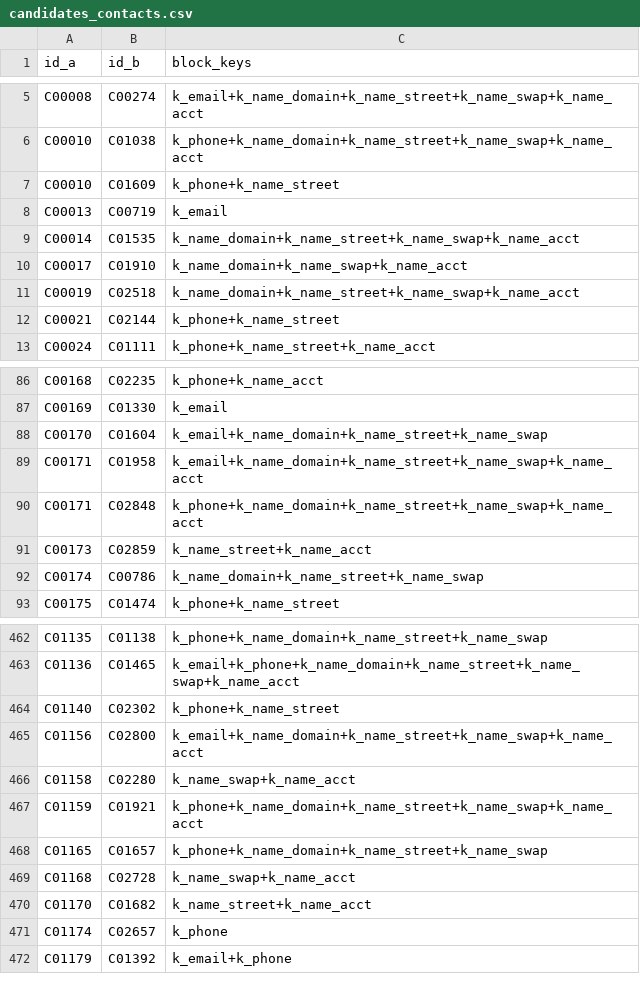
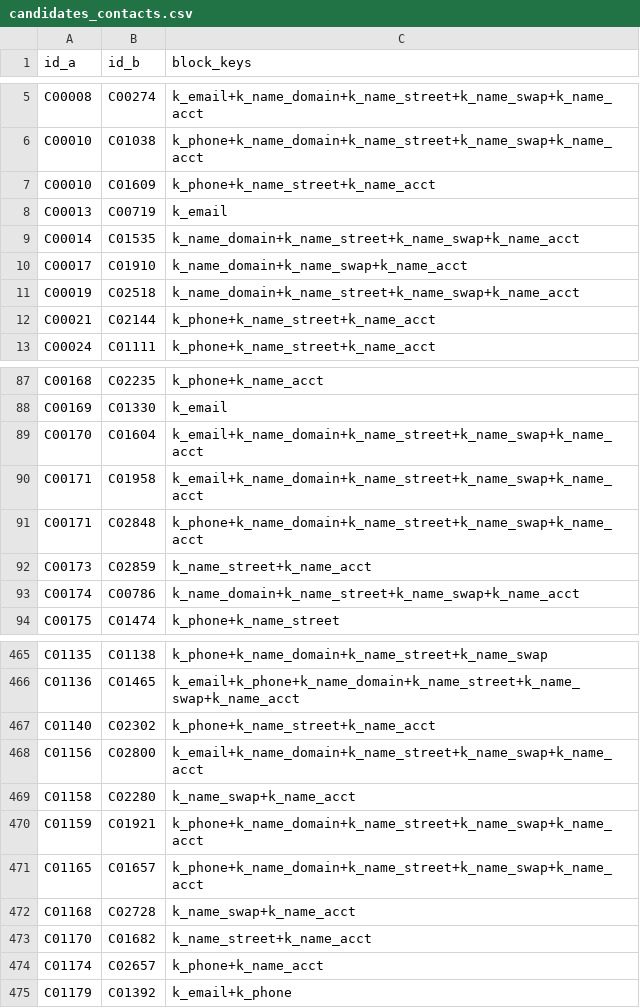
Before and after one commit to grandaha/jev-playground, a CSV file: experiments/customer-matching/data/candidates_contacts.csv, drawn as a sheet; only a part is shown, gaps mark what is left out; the diff covers the shown part only.

```diff
--- a/experiments/customer-matching/data/candidates_contacts.csv
+++ b/experiments/customer-matching/data/candidates_contacts.csv
@@ -6,3 +6,3 @@ C00008,C00274,k_email+k_name_domain+k_name_street+k_name_swap+k_name_acct
 C00010,C01038,k_phone+k_name_domain+k_name_street+k_name_swap+k_name_acct
-C00010,C01609,k_phone+k_name_street
+C00010,C01609,k_phone+k_name_street+k_name_acct
 C00013,C00719,k_email
@@ -11,3 +11,3 @@ C00017,C01910,k_name_domain+k_name_swap+k_name_acct
 C00019,C02518,k_name_domain+k_name_street+k_name_swap+k_name_acct
-C00021,C02144,k_phone+k_name_street
+C00021,C02144,k_phone+k_name_street+k_name_acct
 C00024,C01111,k_phone+k_name_street+k_name_acct
@@ -87,3 +88,3 @@ C00168,C02235,k_phone+k_name_acct
 C00169,C01330,k_email
-C00170,C01604,k_email+k_name_domain+k_name_street+k_name_swap
+C00170,C01604,k_email+k_name_domain+k_name_street+k_name_swap+k_name_acct
 C00171,C01958,k_email+k_name_domain+k_name_street+k_name_swap+k_name_acct
@@ -91,3 +92,3 @@ C00171,C02848,k_phone+k_name_domain+k_name_street+k_name_swap+k_name_acct
 C00173,C02859,k_name_street+k_name_acct
-C00174,C00786,k_name_domain+k_name_street+k_name_swap
+C00174,C00786,k_name_domain+k_name_street+k_name_swap+k_name_acct
 C00175,C01474,k_phone+k_name_street
@@ -463,3 +466,3 @@ C01135,C01138,k_phone+k_name_domain+k_name_street+k_name_swap
 C01136,C01465,k_email+k_phone+k_name_domain+k_name_street+k_name_swap+k_name_acct
-C01140,C02302,k_phone+k_name_street
+C01140,C02302,k_phone+k_name_street+k_name_acct
 C01156,C02800,k_email+k_name_domain+k_name_street+k_name_swap+k_name_acct
@@ -467,6 +470,6 @@ C01158,C02280,k_name_swap+k_name_acct
 C01159,C01921,k_phone+k_name_domain+k_name_street+k_name_swap+k_name_acct
-C01165,C01657,k_phone+k_name_domain+k_name_street+k_name_swap
+C01165,C01657,k_phone+k_name_domain+k_name_street+k_name_swap+k_name_acct
 C01168,C02728,k_name_swap+k_name_acct
 C01170,C01682,k_name_street+k_name_acct
-C01174,C02657,k_phone
+C01174,C02657,k_phone+k_name_acct
 C01179,C01392,k_email+k_phone
```
Also changed, not shown: 4 added rows and 57 edited cells elsewhere in this file, experiments/customer-matching/data/contacts_norm.csv, experiments/customer-matching/data/decisions_contacts.csv, 11 other files.
